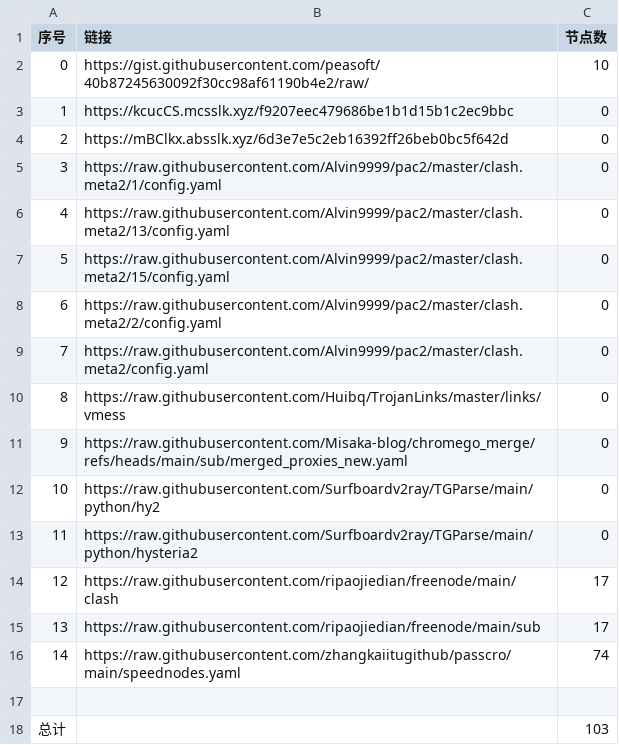
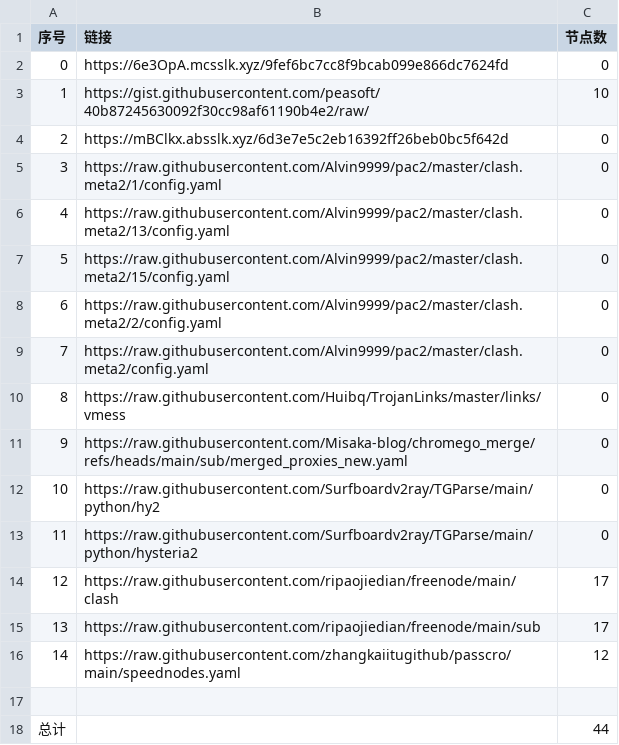
Before and after one commit to this-ooo/nmw, a CSV file: list_result.csv, drawn as a sheet.

```diff
--- a/list_result.csv
+++ b/list_result.csv
@@ -1,4 +1,4 @@
 序号,链接,节点数
-0,https://gist.githubusercontent.com/peasoft/40b87245630092f30cc98af61190b4e2/raw/,10
-1,https://kcucCS.mcsslk.xyz/f9207eec479686be1b1d15b1c2ec9bbc,0
+0,https://6e3OpA.mcsslk.xyz/9fef6bc7cc8f9bcab099e866dc7624fd,0
+1,https://gist.githubusercontent.com/peasoft/40b87245630092f30cc98af61190b4e2/raw/,10
 2,https://mBClkx.absslk.xyz/6d3e7e5c2eb16392ff26beb0bc5f642d,0
@@ -15,4 +15,4 @@
 13,https://raw.githubusercontent.com/ripaojiedian/freenode/main/sub,17
-14,https://raw.githubusercontent.com/zhangkaiitugithub/passcro/main/speednodes.yaml,74
+14,https://raw.githubusercontent.com/zhangkaiitugithub/passcro/main/speednodes.yaml,12
 
-总计,,103
+总计,,44
```
Also changed, not shown: 18 other files.
